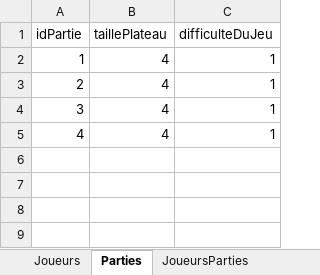
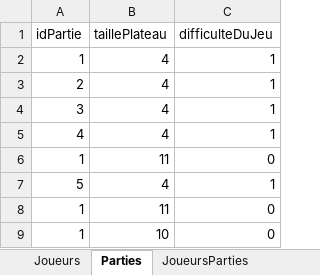
Before and after one commit to nunodepaula/projetsS5, an Excel workbook: parent-project-jeumemoire/persistancejeumemory-v0/jeumemory_bdd/BDD.xlsx, sheet Parties, drawn as a sheet; values as stored, in another font and other column widths than the file's, no borders; the diff names each change by its address in the sheet, - before the commit and + after, or states it on an @@ line.

Commit message:
Connexions Choix Partie

```diff
--- a/parent-project-jeumemoire/persistancejeumemory-v0/jeumemory_bdd/BDD.xlsx (sheet Parties)
+++ b/parent-project-jeumemoire/persistancejeumemory-v0/jeumemory_bdd/BDD.xlsx (sheet Parties)
+row 6: 1 | 11 | 0
+row 7: 5 | 4 | 1
+row 8: 1 | 11 | 0
+row 9: 1 | 10 | 0
```
Also changed, not shown: 4 other files.
